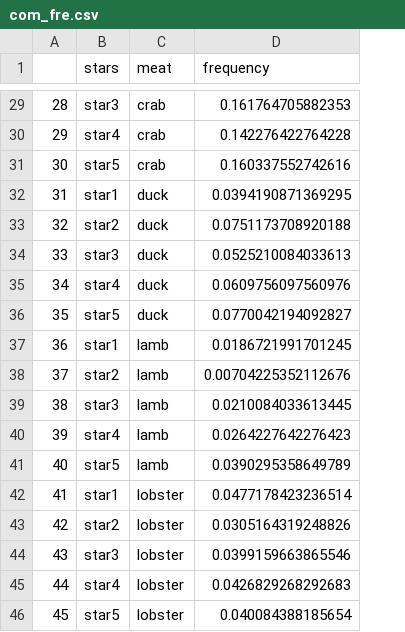
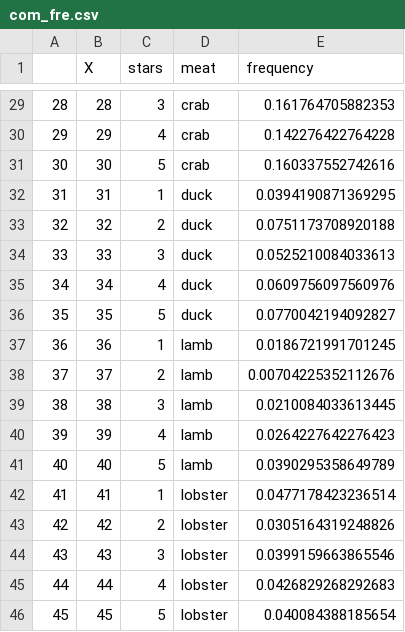
Before and after one commit to caoy98/stat628-yelp, a CSV file: shinyapp/data/com_fre.csv, drawn as a sheet; only a part is shown, gaps mark what is left out; addresses are those after the commit; the diff covers the shown part only; the diff names each change by its address in the sheet, - before the commit and + after, or states it on an @@ line.

```diff
--- a/shinyapp/data/com_fre.csv
+++ b/shinyapp/data/com_fre.csv
+column B (X), rows 29-46: 28 | 29 | 30 | 31 | 32 | 33 | 34 | 35 | 36 | 37 | 38 | 39 | 40 | 41 | 42 | 43 | 44 | 45
-C29 (stars): star3
+C29 (stars): 3
-C30 (stars): star4
+C30 (stars): 4
-C31 (stars): star5
+C31 (stars): 5
-C32 (stars): star1
+C32 (stars): 1
-C33 (stars): star2
+C33 (stars): 2
-C34 (stars): star3
+C34 (stars): 3
-C35 (stars): star4
+C35 (stars): 4
-C36 (stars): star5
+C36 (stars): 5
-C37 (stars): star1
+C37 (stars): 1
-C38 (stars): star2
+C38 (stars): 2
-C39 (stars): star3
+C39 (stars): 3
-C40 (stars): star4
+C40 (stars): 4
-C41 (stars): star5
+C41 (stars): 5
-C42 (stars): star1
+C42 (stars): 1
-C43 (stars): star2
+C43 (stars): 2
-C44 (stars): star3
+C44 (stars): 3
-C45 (stars): star4
+C45 (stars): 4
-C46 (stars): star5
+C46 (stars): 5
```
Also changed, not shown: 27 edited cells elsewhere in this file, 3 other files.
